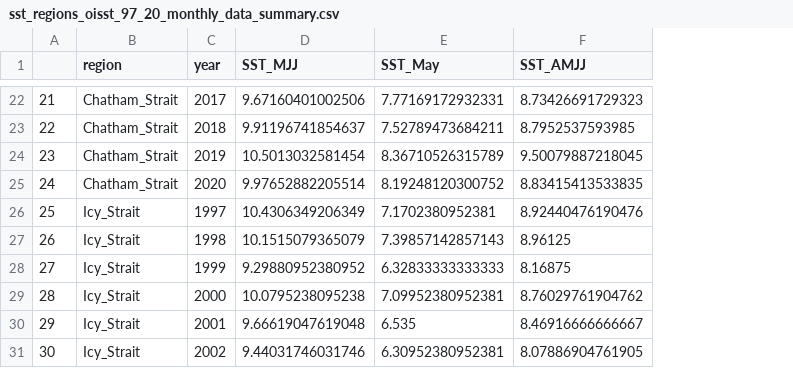
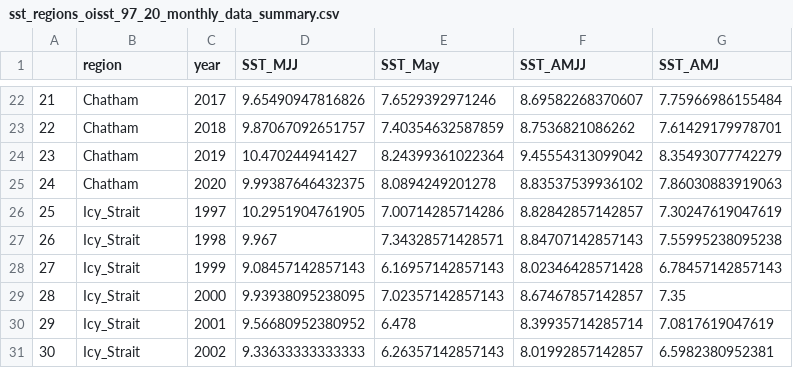
Before and after one commit to commfish/southeast_pink_salmon_preseason, a CSV file: 2022_forecast/results/temperature_data/sst_regions_oisst_97_20_monthly_data_summary.csv, drawn as a sheet; only a part is shown, gaps mark what is left out; the diff covers the shown part only; the diff names each change by its address in the sheet, - before the commit and + after, or states it on an @@ line.

```diff
--- a/2022_forecast/results/temperature_data/sst_regions_oisst_97_20_monthly_data_summary.csv
+++ b/2022_forecast/results/temperature_data/sst_regions_oisst_97_20_monthly_data_summary.csv
+column G (SST_AMJ), rows 22-31: 7.75966986155484 | 7.61429179978701 | 8.35493077742279 | 7.86030883919063 | 7.30247619047619 | 7.55995238095238 | 6.78457142857143 | 7.35 | 7.0817619047619 | 6.5982380952381
-B22:B25 (region): Chatham_Strait
+B22:B25 (region): Chatham
-D22 (SST_MJJ): 9.67160401002506
+D22 (SST_MJJ): 9.65490947816826
-E22 (SST_May): 7.77169172932331
+E22 (SST_May): 7.6529392971246
-F22 (SST_AMJJ): 8.73426691729323
+F22 (SST_AMJJ): 8.69582268370607
-D23 (SST_MJJ): 9.91196741854637
+D23 (SST_MJJ): 9.87067092651757
-E23 (SST_May): 7.52789473684211
+E23 (SST_May): 7.40354632587859
-F23 (SST_AMJJ): 8.7952537593985
+F23 (SST_AMJJ): 8.7536821086262
-D24 (SST_MJJ): 10.5013032581454
+D24 (SST_MJJ): 10.470244941427
-E24 (SST_May): 8.36710526315789
+E24 (SST_May): 8.24399361022364
-F24 (SST_AMJJ): 9.50079887218045
+F24 (SST_AMJJ): 9.45554313099042
-D25 (SST_MJJ): 9.97652882205514
+D25 (SST_MJJ): 9.99387646432375
-E25 (SST_May): 8.19248120300752
+E25 (SST_May): 8.0894249201278
-F25 (SST_AMJJ): 8.83415413533835
+F25 (SST_AMJJ): 8.83537539936102
-D26 (SST_MJJ): 10.4306349206349
+D26 (SST_MJJ): 10.2951904761905
-E26 (SST_May): 7.1702380952381
+E26 (SST_May): 7.00714285714286
-F26 (SST_AMJJ): 8.92440476190476
+F26 (SST_AMJJ): 8.82842857142857
-D27 (SST_MJJ): 10.1515079365079
+D27 (SST_MJJ): 9.967
-E27 (SST_May): 7.39857142857143
+E27 (SST_May): 7.34328571428571
-F27 (SST_AMJJ): 8.96125
+F27 (SST_AMJJ): 8.84707142857143
-D28 (SST_MJJ): 9.29880952380952
+D28 (SST_MJJ): 9.08457142857143
-E28 (SST_May): 6.32833333333333
+E28 (SST_May): 6.16957142857143
-F28 (SST_AMJJ): 8.16875
+F28 (SST_AMJJ): 8.02346428571428
-D29 (SST_MJJ): 10.0795238095238
+D29 (SST_MJJ): 9.93938095238095
-E29 (SST_May): 7.09952380952381
+E29 (SST_May): 7.02357142857143
-F29 (SST_AMJJ): 8.76029761904762
+F29 (SST_AMJJ): 8.67467857142857
-D30 (SST_MJJ): 9.66619047619048
+D30 (SST_MJJ): 9.56680952380952
-E30 (SST_May): 6.535
+E30 (SST_May): 6.478
-F30 (SST_AMJJ): 8.46916666666667
+F30 (SST_AMJJ): 8.39935714285714
-D31 (SST_MJJ): 9.44031746031746
+D31 (SST_MJJ): 9.33633333333333
-E31 (SST_May): 6.30952380952381
+E31 (SST_May): 6.26357142857143
-F31 (SST_AMJJ): 8.07886904761905
+F31 (SST_AMJJ): 8.01992857142857
```
Also changed, not shown: 134 edited cells elsewhere in this file, 2022_forecast/data/sst_data_map.csv, 2022_forecast/results/temperature_data/sst_oisst_97_20_Chatham_monthly_summary.csv, 23 other files.
